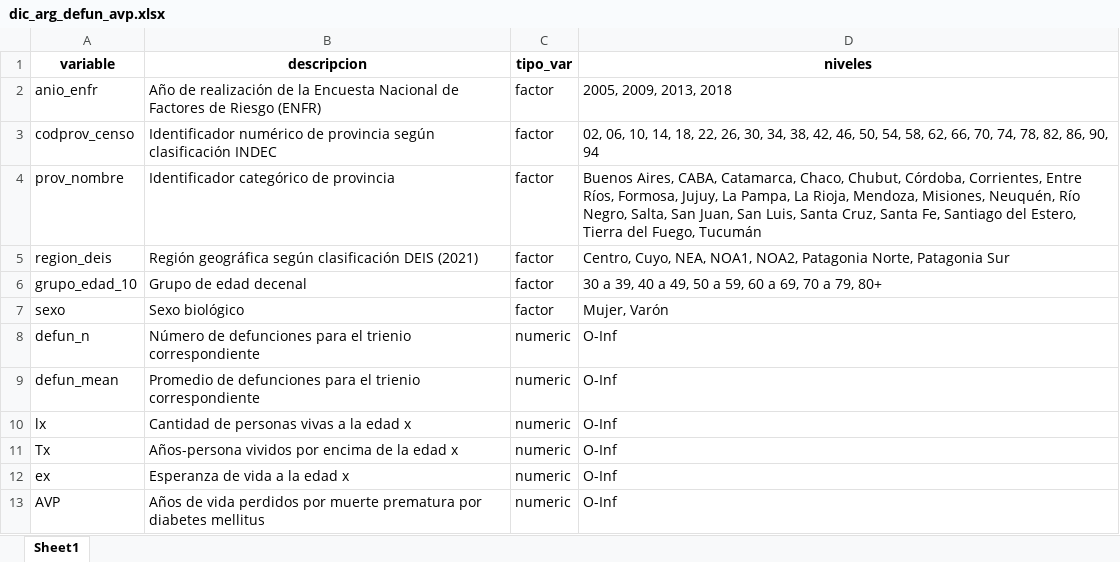
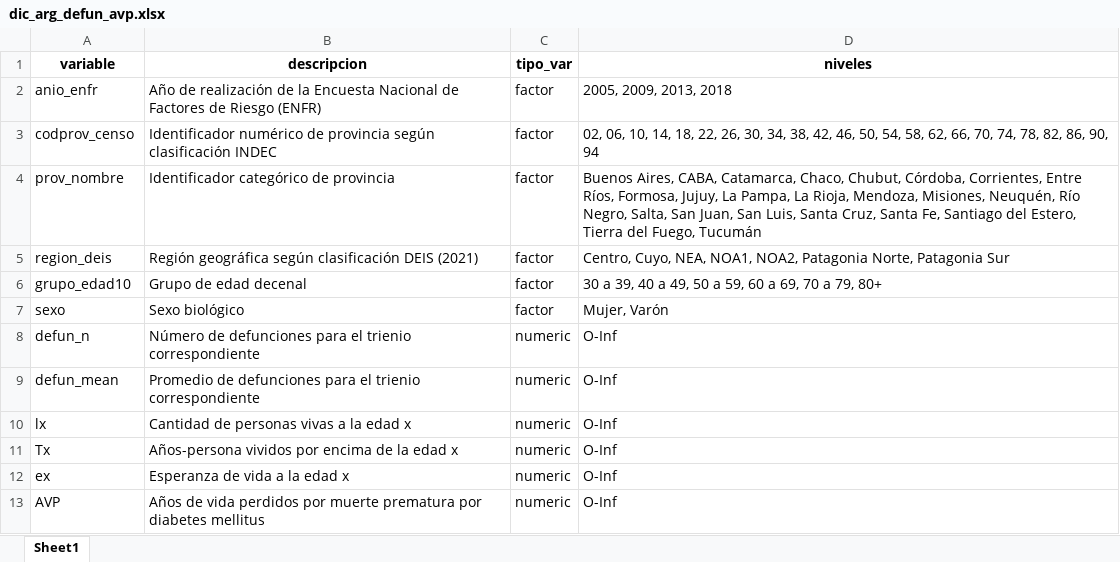
Before and after one commit to datos-ine/Procesamiento-R, an Excel workbook: clean/dic_arg_defun_avp.xlsx, sheet Sheet1, drawn as a sheet; values as stored, in another font and other column widths than the file's, no borders; the diff names each change by its address in the sheet, - before the commit and + after, or states it on an @@ line.

```diff
--- a/clean/dic_arg_defun_avp.xlsx (sheet Sheet1)
+++ b/clean/dic_arg_defun_avp.xlsx (sheet Sheet1)
-A6 (variable): grupo_edad_10
+A6 (variable): grupo_edad10
```
Also changed, not shown: clean/dic_arg_prev_dm.xlsx, 11 other files.
